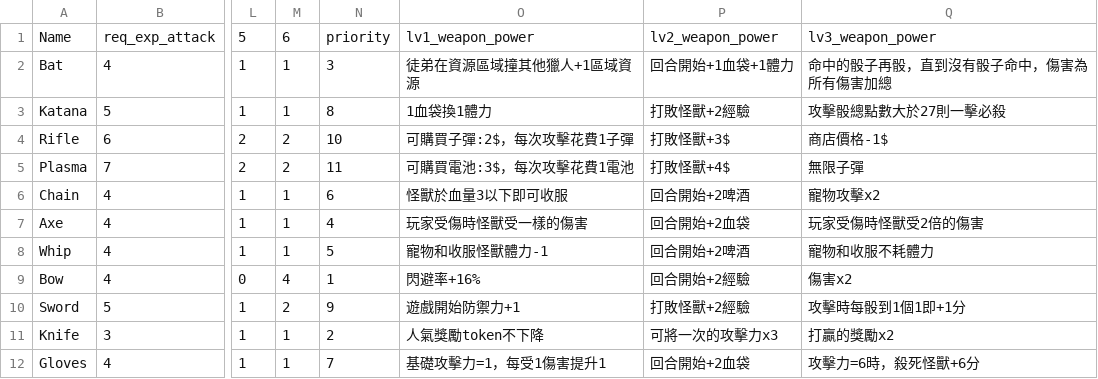
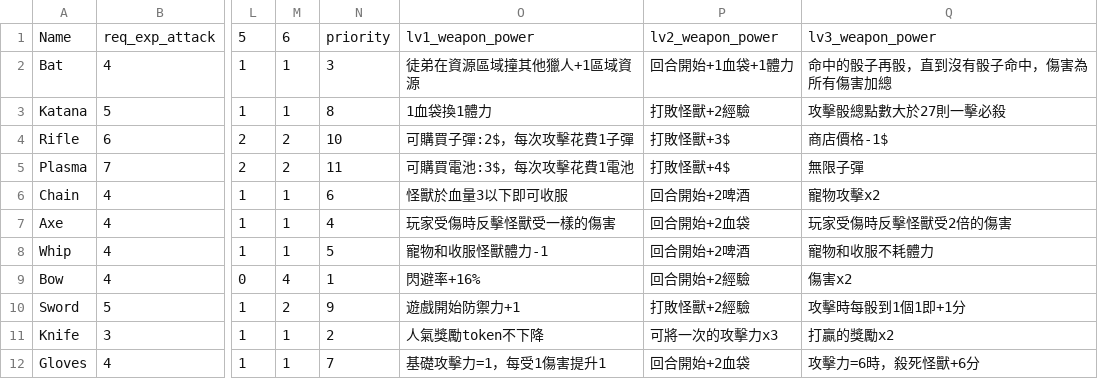
Before and after one commit to dranpencil/Hunter, a CSV file: Weapon.csv, drawn as a sheet; only a part is shown, gaps mark what is left out; the diff names each change by its address in the sheet, - before the commit and + after, or states it on an @@ line.

```diff
--- a/Weapon.csv
+++ b/Weapon.csv
-O7: 玩家受傷時怪獸受一樣的傷害
+O7: 玩家受傷時反擊怪獸受一樣的傷害
-Q7: 玩家受傷時怪獸受2倍的傷害
+Q7: 玩家受傷時反擊怪獸受2倍的傷害
```
Also changed, not shown: 1 other file.
